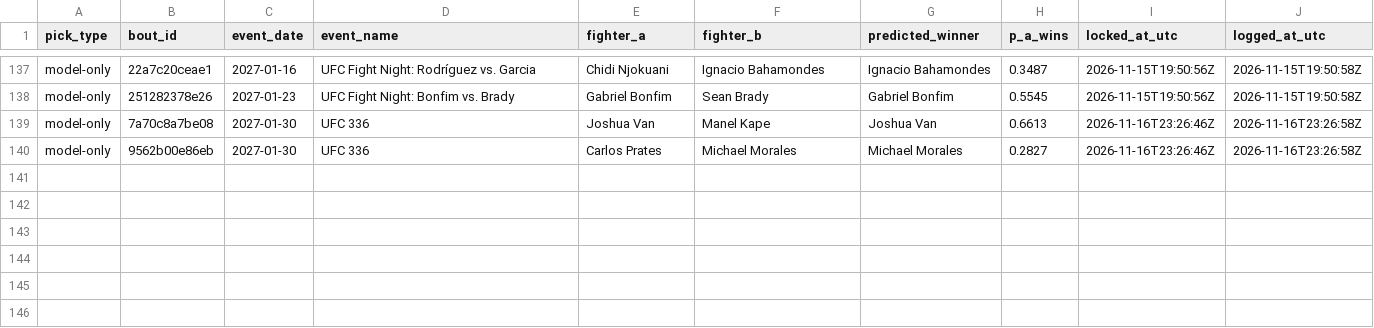
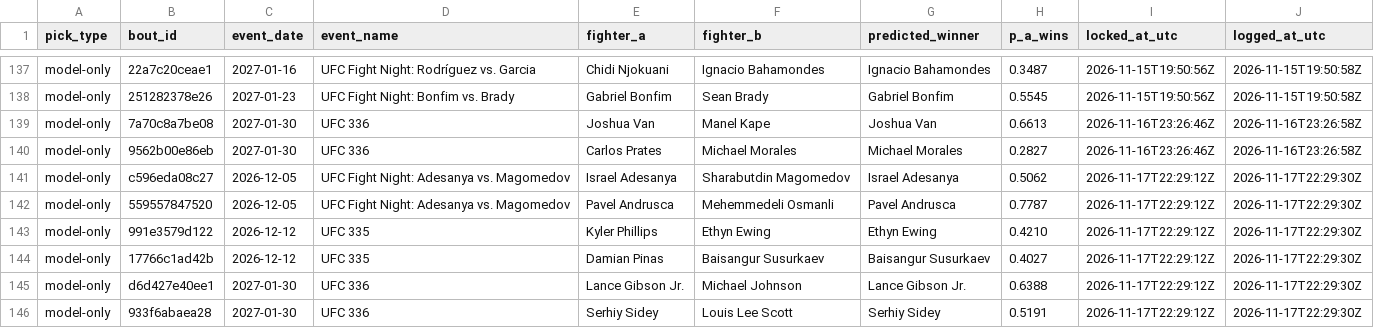
Before and after one commit to slixz7/ufc-project, a CSV file: picks_log/locked_picks.csv, drawn as a sheet; only a part is shown, gaps mark what is left out.

```diff
--- a/picks_log/locked_picks.csv
+++ b/picks_log/locked_picks.csv
@@ -140 +140,7 @@ model-only,7a70c8a7be08,2027-01-30,UFC 336,Joshua Van,Manel Kape,Joshua Van,0.66
 model-only,9562b00e86eb,2027-01-30,UFC 336,Carlos Prates,Michael Morales,Michael Morales,0.2827,2026-11-16T23:26:46Z,2026-11-16T23:26:58Z
+model-only,c596eda08c27,2026-12-05,UFC Fight Night: Adesanya vs. Magomedov,Israel Adesanya,Sharabutdin Magomedov,Israel Adesanya,0.5062,2026-11-17T22:29:12Z,2026-11-17T22:29:30Z
+model-only,559557847520,2026-12-05,UFC Fight Night: Adesanya vs. Magomedov,Pavel Andrusca,Mehemmedeli Osmanli,Pavel Andrusca,0.7787,2026-11-17T22:29:12Z,2026-11-17T22:29:30Z
+model-only,991e3579d122,2026-12-12,UFC 335,Kyler Phillips,Ethyn Ewing,Ethyn Ewing,0.4210,2026-11-17T22:29:12Z,2026-11-17T22:29:30Z
+model-only,17766c1ad42b,2026-12-12,UFC 335,Damian Pinas,Baisangur Susurkaev,Baisangur Susurkaev,0.4027,2026-11-17T22:29:12Z,2026-11-17T22:29:30Z
+model-only,d6d427e40ee1,2027-01-30,UFC 336,Lance Gibson Jr.,Michael Johnson,Lance Gibson Jr.,0.6388,2026-11-17T22:29:12Z,2026-11-17T22:29:30Z
+model-only,933f6abaea28,2027-01-30,UFC 336,Serhiy Sidey,Louis Lee Scott,Serhiy Sidey,0.5191,2026-11-17T22:29:12Z,2026-11-17T22:29:30Z
```
Also changed, not shown: picks_log/locked_distance.csv.
